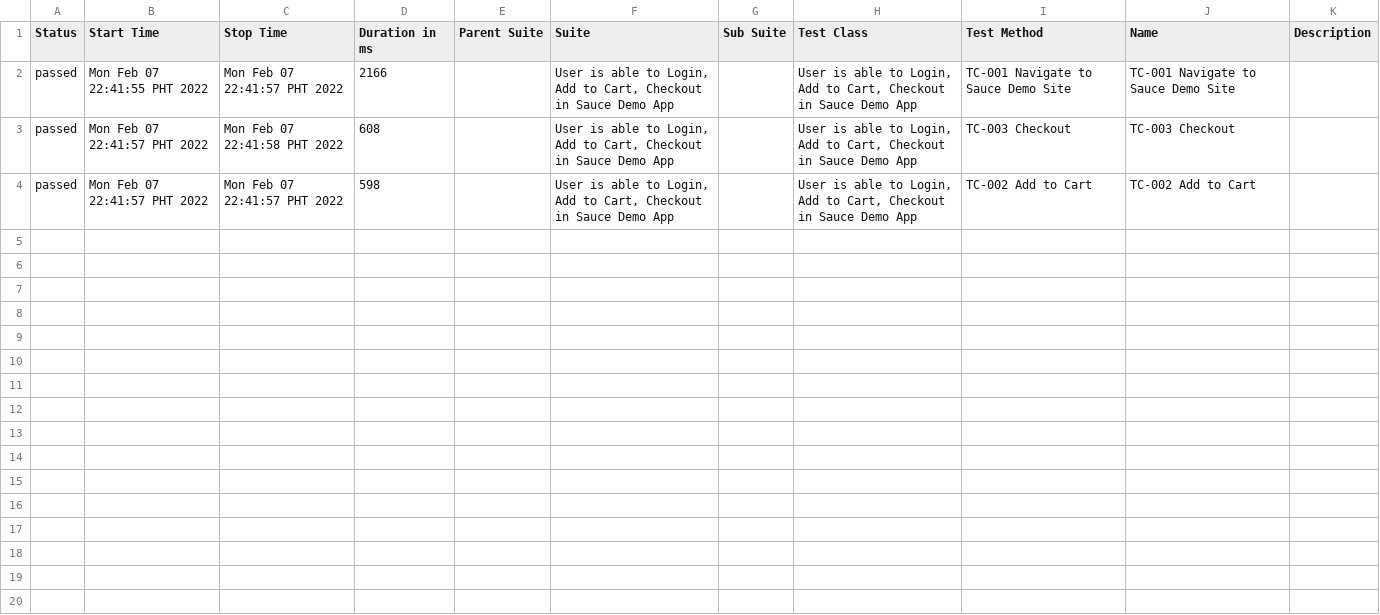
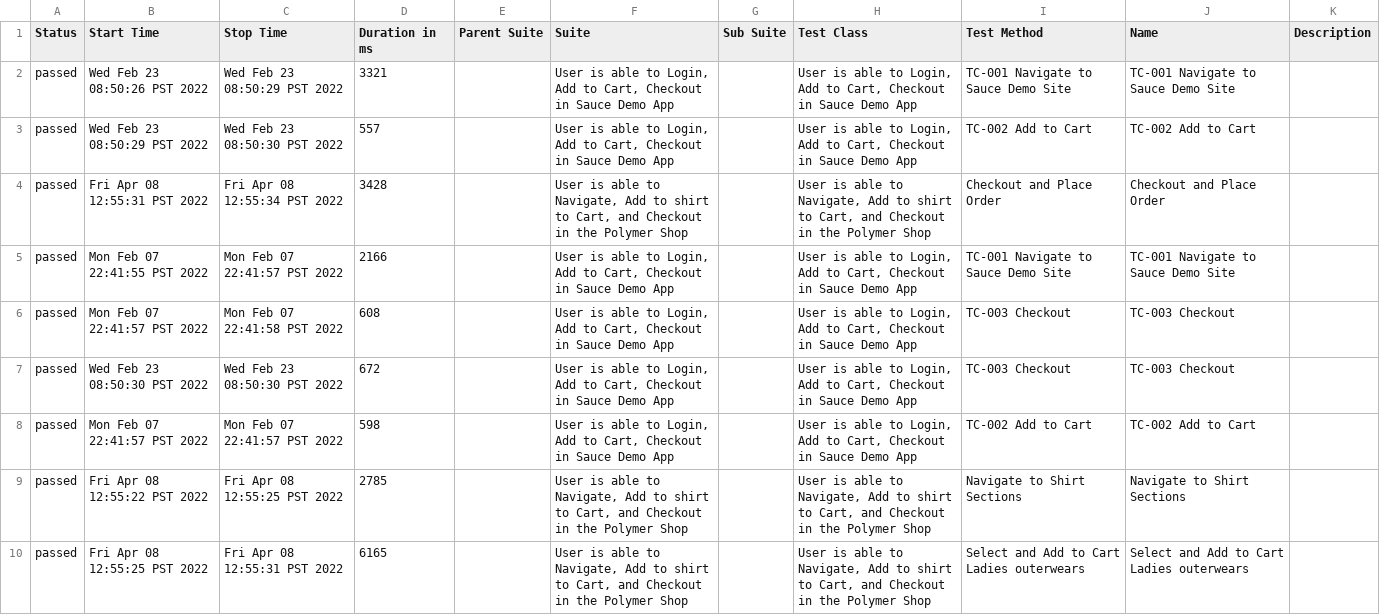
Before and after one commit to camillelouiegit/wdio-cucumber-ts, a CSV file: allure-report/data/suites.csv, drawn as a sheet.

```diff
--- a/allure-report/data/suites.csv
+++ b/allure-report/data/suites.csv
@@ -1,4 +1,10 @@
 "Status","Start Time","Stop Time","Duration in ms","Parent Suite","Suite","Sub Suite","Test Class","Test Method","Name","Description"
-"passed","Mon Feb 07 22:41:55 PHT 2022","Mon Feb 07 22:41:57 PHT 2022","2166","","User is able to Login, Add to Cart, Checkout in Sauce Demo App","","User is able to Login, Add to Cart, Checkout in Sauce Demo App","TC-001 Navigate to Sauce Demo Site","TC-001 Navigate to Sauce Demo Site",""
-"passed","Mon Feb 07 22:41:57 PHT 2022","Mon Feb 07 22:41:58 PHT 2022","608","","User is able to Login, Add to Cart, Checkout in Sauce Demo App","","User is able to Login, Add to Cart, Checkout in Sauce Demo App","TC-003 Checkout","TC-003 Checkout",""
-"passed","Mon Feb 07 22:41:57 PHT 2022","Mon Feb 07 22:41:57 PHT 2022","598","","User is able to Login, Add to Cart, Checkout in Sauce Demo App","","User is able to Login, Add to Cart, Checkout in Sauce Demo App","TC-002 Add to Cart","TC-002 Add to Cart",""
+"passed","Wed Feb 23 08:50:26 PST 2022","Wed Feb 23 08:50:29 PST 2022","3321","","User is able to Login, Add to Cart, Checkout in Sauce Demo App","","User is able to Login, Add to Cart, Checkout in Sauce Demo App","TC-001 Navigate to Sauce Demo Site","TC-001 Navigate to Sauce Demo Site",""
+"passed","Wed Feb 23 08:50:29 PST 2022","Wed Feb 23 08:50:30 PST 2022","557","","User is able to Login, Add to Cart, Checkout in Sauce Demo App","","User is able to Login, Add to Cart, Checkout in Sauce Demo App","TC-002 Add to Cart","TC-002 Add to Cart",""
+"passed","Fri Apr 08 12:55:31 PST 2022","Fri Apr 08 12:55:34 PST 2022","3428","","User is able to Navigate, Add to shirt to Cart, and Checkout in the Polymer Shop","","User is able to Navigate, Add to shirt to Cart, and Checkout in the Polymer Shop","Checkout and Place Order","Checkout and Place Order",""
+"passed","Mon Feb 07 22:41:55 PST 2022","Mon Feb 07 22:41:57 PST 2022","2166","","User is able to Login, Add to Cart, Checkout in Sauce Demo App","","User is able to Login, Add to Cart, Checkout in Sauce Demo App","TC-001 Navigate to Sauce Demo Site","TC-001 Navigate to Sauce Demo Site",""
+"passed","Mon Feb 07 22:41:57 PST 2022","Mon Feb 07 22:41:58 PST 2022","608","","User is able to Login, Add to Cart, Checkout in Sauce Demo App","","User is able to Login, Add to Cart, Checkout in Sauce Demo App","TC-003 Checkout","TC-003 Checkout",""
+"passed","Wed Feb 23 08:50:30 PST 2022","Wed Feb 23 08:50:30 PST 2022","672","","User is able to Login, Add to Cart, Checkout in Sauce Demo App","","User is able to Login, Add to Cart, Checkout in Sauce Demo App","TC-003 Checkout","TC-003 Checkout",""
+"passed","Mon Feb 07 22:41:57 PST 2022","Mon Feb 07 22:41:57 PST 2022","598","","User is able to Login, Add to Cart, Checkout in Sauce Demo App","","User is able to Login, Add to Cart, Checkout in Sauce Demo App","TC-002 Add to Cart","TC-002 Add to Cart",""
+"passed","Fri Apr 08 12:55:22 PST 2022","Fri Apr 08 12:55:25 PST 2022","2785","","User is able to Navigate, Add to shirt to Cart, and Checkout in the Polymer Shop","","User is able to Navigate, Add to shirt to Cart, and Checkout in the Polymer Shop","Navigate to Shirt Sections","Navigate to Shirt Sections",""
+"passed","Fri Apr 08 12:55:25 PST 2022","Fri Apr 08 12:55:31 PST 2022","6165","","User is able to Navigate, Add to shirt to Cart, and Checkout in the Polymer Shop","","User is able to Navigate, Add to shirt to Cart, and Checkout in the Polymer Shop","Select and Add to Cart Ladies outerwears","Select and Add to Cart Ladies outerwears",""
```
Also changed, not shown: 27 other files.
